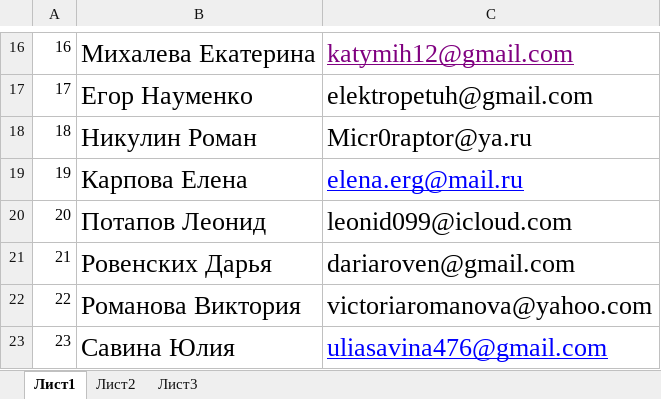
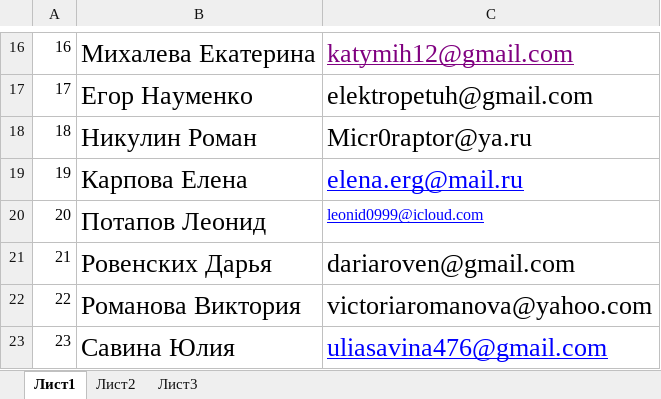
Before and after one commit to polydora/Lab-processings, an Excel workbook: Рабочие материалы/56 школа 2021-2022/9 д почта.xlsx, sheet Лист1, drawn as a sheet; only a part is shown, gaps mark what is left out; values as stored, in another font and other column widths than the file's, no borders; the diff names each change by its address in the sheet, - before the commit and + after, or states it on an @@ line.

```diff
--- a/Рабочие материалы/56 школа 2021-2022/9 д почта.xlsx (sheet Лист1)
+++ b/Рабочие материалы/56 школа 2021-2022/9 д почта.xlsx (sheet Лист1)
-C20: leonid099@icloud.com
+C20: leonid0999@icloud.com
@@ C20 underline: off → on, text colour: black → #0000FF, text size: smaller @@
```
Also changed, not shown: Рабочие материалы/Реальные группы/Первый год_2021.xlsx, 1 other file.
